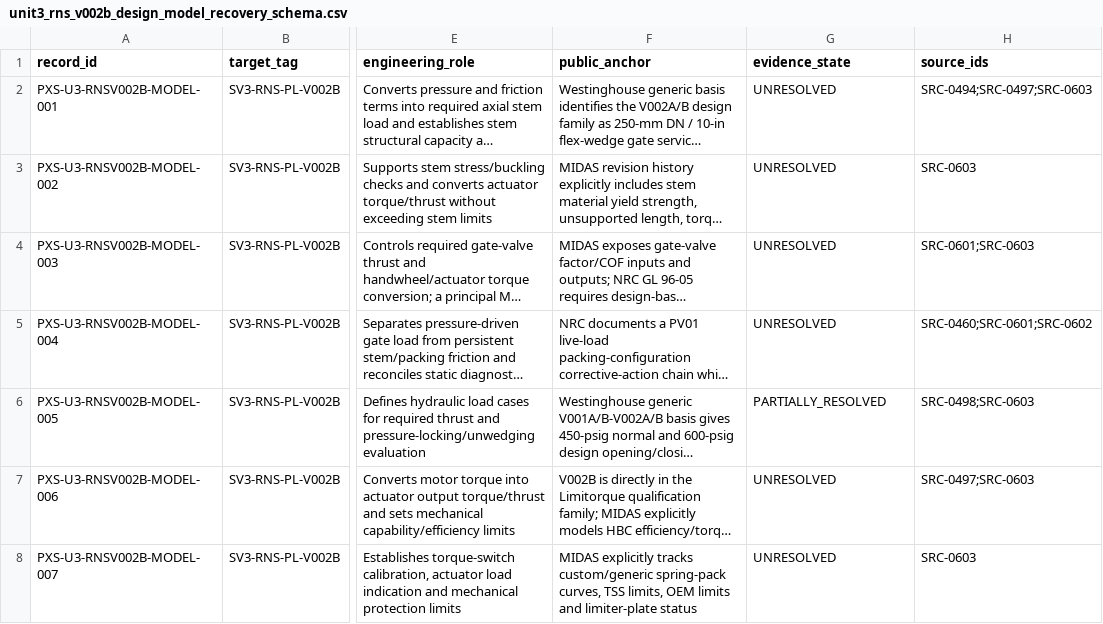
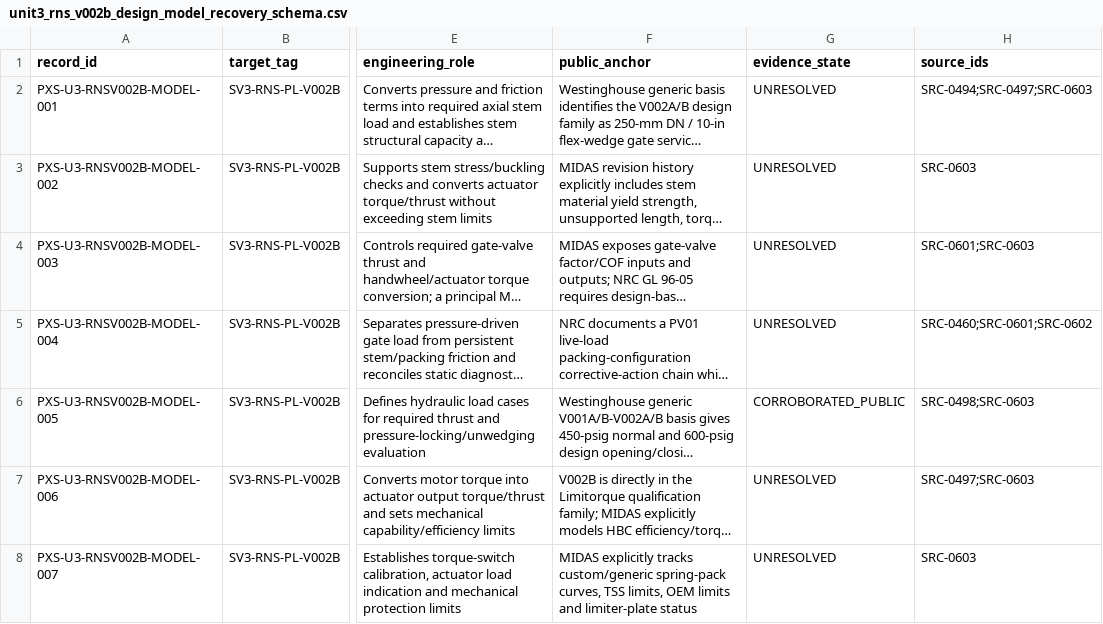
Before and after one commit to VesperCaeli/Westinghouse-ap1000-project, a CSV file: data/systems/PXS/unit3_rns_v002b_design_model_recovery_schema.csv, drawn as a sheet; only a part is shown, gaps mark what is left out; long unchanged cells end in …; the diff names each change by its address in the sheet, - before the commit and + after, or states it on an @@ line.

Commit message:
Fix V002B model schema evidence state

```diff
--- a/data/systems/PXS/unit3_rns_v002b_design_model_recovery_schema.csv
+++ b/data/systems/PXS/unit3_rns_v002b_design_model_recovery_schema.csv
-G6 (evidence_state): PARTIALLY_RESOLVED
+G6 (evidence_state): CORROBORATED_PUBLIC
```
